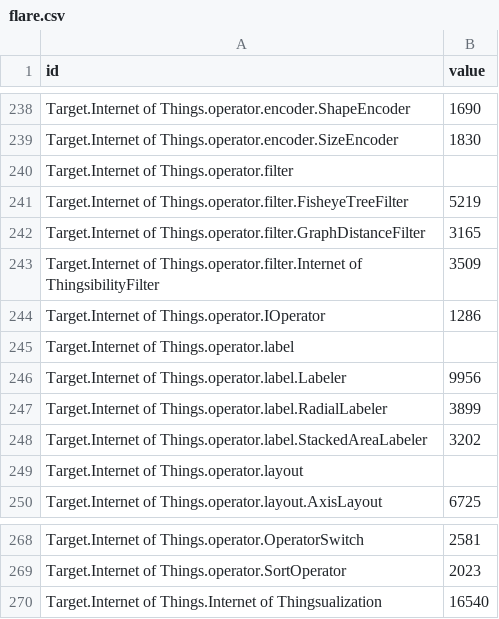
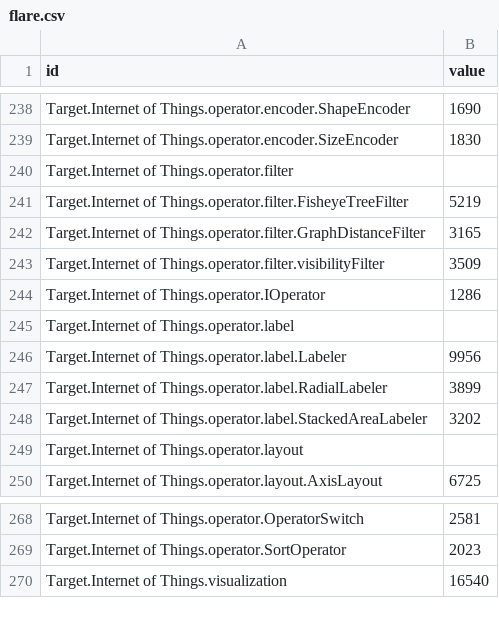
Before and after one commit to dynamicparallax/dynamicparallax.github.io, a CSV file: pages/flare.csv, drawn as a sheet; only a part is shown, gaps mark what is left out.

Commit message:
Update flare.csv

```diff
--- a/pages/flare.csv
+++ b/pages/flare.csv
@@ -242,3 +242,3 @@ Target.Internet of Things.operator.filter.FisheyeTreeFilter,5219
 Target.Internet of Things.operator.filter.GraphDistanceFilter,3165
-Target.Internet of Things.operator.filter.Internet of ThingsibilityFilter,3509
+Target.Internet of Things.operator.filter.visibilityFilter,3509
 Target.Internet of Things.operator.IOperator,1286
@@ -269,2 +269,2 @@ Target.Internet of Things.operator.OperatorSwitch,2581
 Target.Internet of Things.operator.SortOperator,2023
-Target.Internet of Things.Internet of Thingsualization,16540
+Target.Internet of Things.visualization,16540
```
